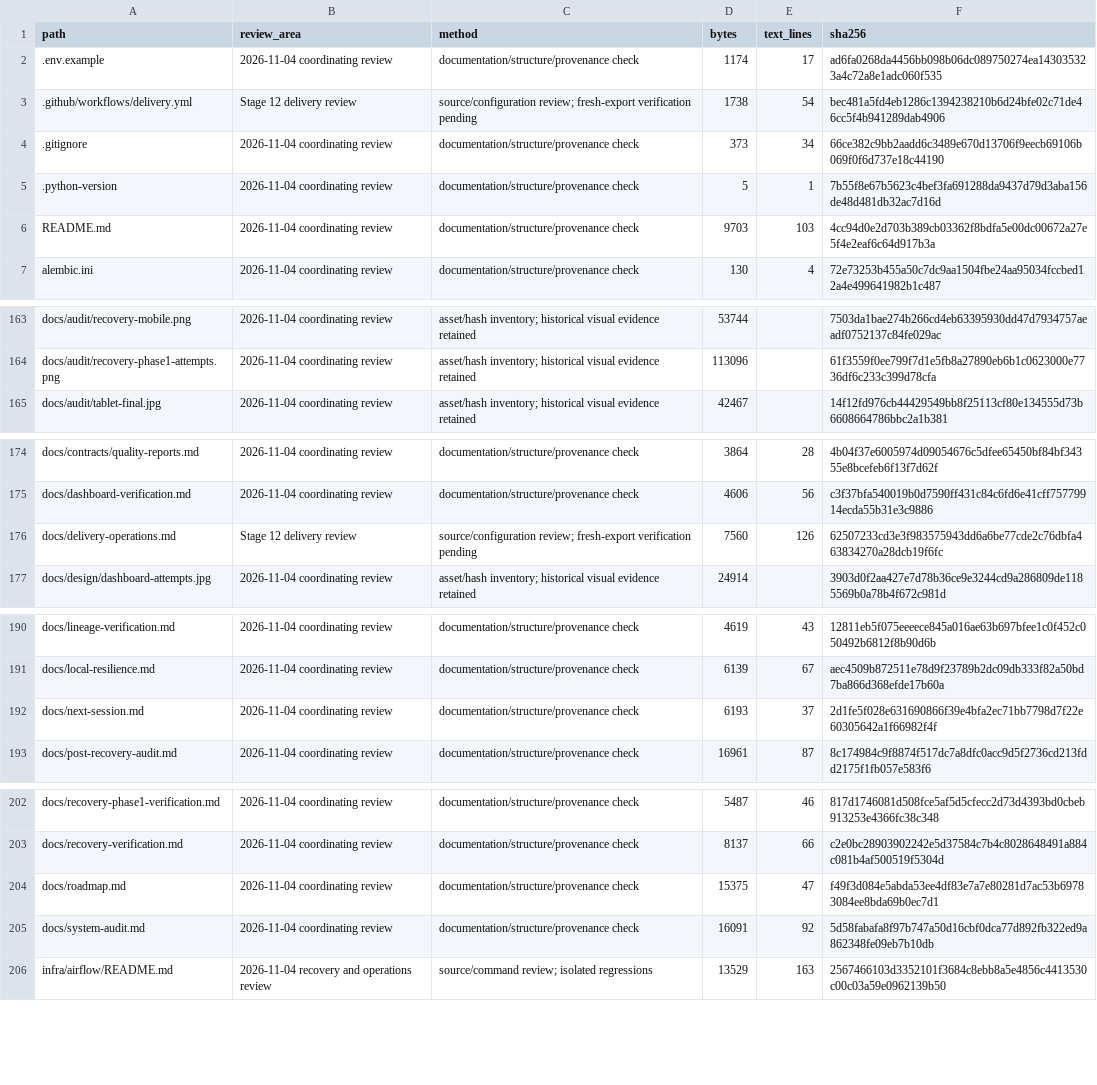
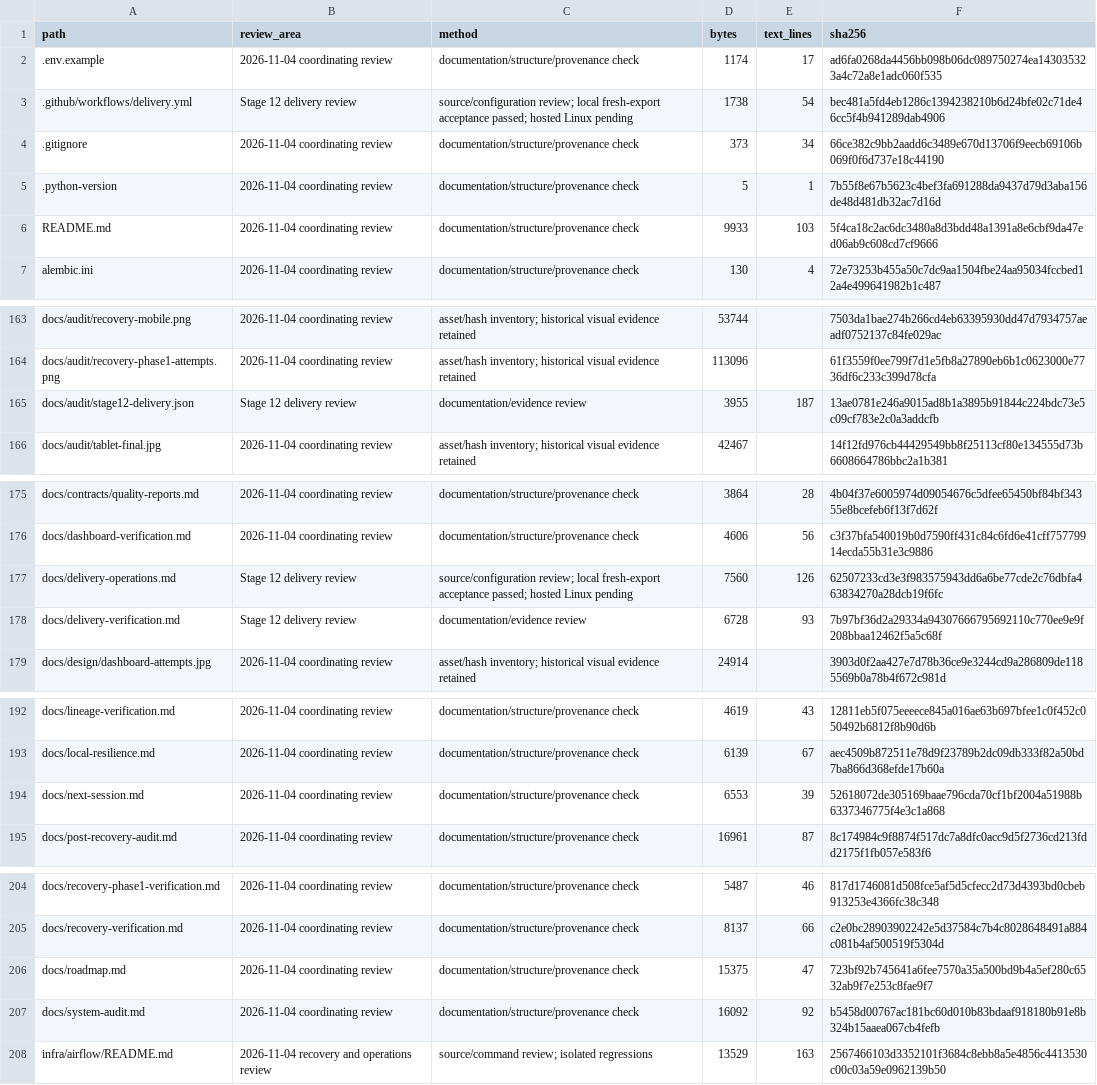
Before and after one commit to RJ1899157/PipeGuard, a CSV file: docs/audit/file-inventory.csv, drawn as a sheet; only a part is shown, gaps mark what is left out; the diff covers the shown part only.

Commit message:
Record passing Stage 12 local delivery and interruption acceptance

```diff
--- a/docs/audit/file-inventory.csv
+++ b/docs/audit/file-inventory.csv
@@ -2,6 +2,6 @@ path,review_area,method,bytes,text_lines,sha256
 .env.example,2026-11-04 coordinating review,documentation/structure/provenance check,1174,17,ad6fa0268da4456bb098b06dc089750274ea143035323a4c72a8e1adc060f535
-.github/workflows/delivery.yml,Stage 12 delivery review,source/configuration review; fresh-export verification pending,1738,54,bec481a5fd4eb1286c1394238210b6d24bfe02c71de46cc5f4b941289dab4906
+.github/workflows/delivery.yml,Stage 12 delivery review,source/configuration review; local fresh-export acceptance passed; hosted Linux pending,1738,54,bec481a5fd4eb1286c1394238210b6d24bfe02c71de46cc5f4b941289dab4906
 .gitignore,2026-11-04 coordinating review,documentation/structure/provenance check,373,34,66ce382c9bb2aadd6c3489e670d13706f9eecb69106b069f0f6d737e18c44190
 .python-version,2026-11-04 coordinating review,documentation/structure/provenance check,5,1,7b55f8e67b5623c4bef3fa691288da9437d79d3aba156de48d481db32ac7d16d
-README.md,2026-11-04 coordinating review,documentation/structure/provenance check,9703,103,4cc94d0e2d703b389cb03362f8bdfa5e00dc00672a27e5f4e2eaf6c64d917b3a
+README.md,2026-11-04 coordinating review,documentation/structure/provenance check,9933,103,5f4ca18c2ac6dc3480a8d3bdd48a1391a8e6cbf9da47ed06ab9c608cd7cf9666
 alembic.ini,2026-11-04 coordinating review,documentation/structure/provenance check,130,4,72e73253b455a50c7dc9aa1504fbe24aa95034fccbed12a4e499641982b1c487
@@ -164,2 +164,3 @@ docs/audit/recovery-mobile.png,2026-11-04 coordinating review,asset/hash invento
 docs/audit/recovery-phase1-attempts.png,2026-11-04 coordinating review,asset/hash inventory; historical visual evidence retained,113096,,61f3559f0ee799f7d1e5fb8a27890eb6b1c0623000e7736df6c233c399d78cfa
+docs/audit/stage12-delivery.json,Stage 12 delivery review,documentation/evidence review,3955,187,13ae0781e246a9015ad8b1a3895b91844c224bdc73e5c09cf783e2c0a3addcfb
 docs/audit/tablet-final.jpg,2026-11-04 coordinating review,asset/hash inventory; historical visual evidence retained,42467,,14f12fd976cb44429549bb8f25113cf80e134555d73b6608664786bbc2a1b381
@@ -175,3 +176,4 @@ docs/contracts/quality-reports.md,2026-11-04 coordinating review,documentation/s
 docs/dashboard-verification.md,2026-11-04 coordinating review,documentation/structure/provenance check,4606,56,c3f37bfa540019b0d7590ff431c84c6fd6e41cff75779914ecda55b31e3c9886
-docs/delivery-operations.md,Stage 12 delivery review,source/configuration review; fresh-export verification pending,7560,126,62507233cd3e3f983575943dd6a6be77cde2c76dbfa463834270a28dcb19f6fc
+docs/delivery-operations.md,Stage 12 delivery review,source/configuration review; local fresh-export acceptance passed; hosted Linux pending,7560,126,62507233cd3e3f983575943dd6a6be77cde2c76dbfa463834270a28dcb19f6fc
+docs/delivery-verification.md,Stage 12 delivery review,documentation/evidence review,6728,93,7b97bf36d2a29334a94307666795692110c770ee9e9f208bbaa12462f5a5c68f
 docs/design/dashboard-attempts.jpg,2026-11-04 coordinating review,asset/hash inventory; historical visual evidence retained,24914,,3903d0f2aa427e7d78b36ce9e3244cd9a286809de1185569b0a78b4f672c981d
@@ -191,3 +193,3 @@ docs/lineage-verification.md,2026-11-04 coordinating review,documentation/struct
 docs/local-resilience.md,2026-11-04 coordinating review,documentation/structure/provenance check,6139,67,aec4509b872511e78d9f23789b2dc09db333f82a50bd7ba866d368efde17b60a
-docs/next-session.md,2026-11-04 coordinating review,documentation/structure/provenance check,6193,37,2d1fe5f028e631690866f39e4bfa2ec71bb7798d7f22e60305642a1f66982f4f
+docs/next-session.md,2026-11-04 coordinating review,documentation/structure/provenance check,6553,39,52618072de305169baae796cda70cf1bf2004a51988b6337346775f4e3c1a868
 docs/post-recovery-audit.md,2026-11-04 coordinating review,documentation/structure/provenance check,16961,87,8c174984c9f8874f517dc7a8dfc0acc9d5f2736cd213fdd2175f1fb057e583f6
@@ -203,4 +205,4 @@ docs/recovery-phase1-verification.md,2026-11-04 coordinating review,documentatio
 docs/recovery-verification.md,2026-11-04 coordinating review,documentation/structure/provenance check,8137,66,c2e0bc28903902242e5d37584c7b4c8028648491a884c081b4af500519f5304d
-docs/roadmap.md,2026-11-04 coordinating review,documentation/structure/provenance check,15375,47,f49f3d084e5abda53ee4df83e7a7e80281d7ac53b69783084ee8bda69b0ec7d1
-docs/system-audit.md,2026-11-04 coordinating review,documentation/structure/provenance check,16091,92,5d58fabafa8f97b747a50d16cbf0dca77d892fb322ed9a862348fe09eb7b10db
+docs/roadmap.md,2026-11-04 coordinating review,documentation/structure/provenance check,15375,47,723bf92b745641a6fee7570a35a500bd9b4a5ef280c6532ab9f7e253c8fae9f7
+docs/system-audit.md,2026-11-04 coordinating review,documentation/structure/provenance check,16092,92,b5458d00767ac181bc60d010b83bdaaf918180b91e8b324b15aaea067cb4fefb
 infra/airflow/README.md,2026-11-04 recovery and operations review,source/command review; isolated regressions,13529,163,2567466103d3352101f3684c8ebb8a5e4856c4413530c00c03a59e0962139b50
```
Also changed, not shown: 4 edited cells elsewhere in this file, 7 other files.
